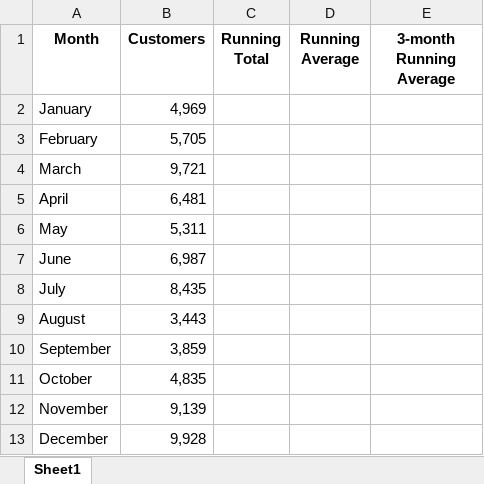
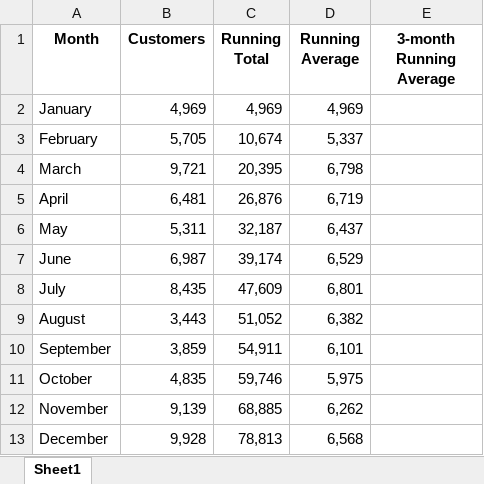
Before and after one commit to CodeByNehaB/Data-anaytics, an Excel workbook: EXCEL/Exercise Files/Chapter02/02_06_RunningAverage.xlsx, sheet Sheet1, drawn as a sheet; values as stored, in another font and other column widths than the file's, no borders; the diff names each change by its address in the sheet, - before the commit and + after, or states it on an @@ line.

```diff
--- a/EXCEL/Exercise Files/Chapter02/02_06_RunningAverage.xlsx (sheet Sheet1)
+++ b/EXCEL/Exercise Files/Chapter02/02_06_RunningAverage.xlsx (sheet Sheet1)
-C2 (Running Total): (empty)
+C2 (Running Total): 4,969
-D2 (Running Average): (empty)
+D2 (Running Average): 4,969
-C3 (Running Total): (empty)
+C3 (Running Total): 10,674
-D3 (Running Average): (empty)
+D3 (Running Average): 5,337
-C4 (Running Total): (empty)
+C4 (Running Total): 20,395
-D4 (Running Average): (empty)
+D4 (Running Average): 6,798
-C5 (Running Total): (empty)
+C5 (Running Total): 26,876
-D5 (Running Average): (empty)
+D5 (Running Average): 6,719
-C6 (Running Total): (empty)
+C6 (Running Total): 32,187
-D6 (Running Average): (empty)
+D6 (Running Average): 6,437
-C7 (Running Total): (empty)
+C7 (Running Total): 39,174
-D7 (Running Average): (empty)
+D7 (Running Average): 6,529
-C8 (Running Total): (empty)
+C8 (Running Total): 47,609
-D8 (Running Average): (empty)
+D8 (Running Average): 6,801
-C9 (Running Total): (empty)
+C9 (Running Total): 51,052
-D9 (Running Average): (empty)
+D9 (Running Average): 6,382
-C10 (Running Total): (empty)
+C10 (Running Total): 54,911
-D10 (Running Average): (empty)
+D10 (Running Average): 6,101
-C11 (Running Total): (empty)
+C11 (Running Total): 59,746
-D11 (Running Average): (empty)
+D11 (Running Average): 5,975
-C12 (Running Total): (empty)
+C12 (Running Total): 68,885
-D12 (Running Average): (empty)
+D12 (Running Average): 6,262
-C13 (Running Total): (empty)
+C13 (Running Total): 78,813
-D13 (Running Average): (empty)
+D13 (Running Average): 6,568
```
Also changed, not shown: EXCEL/Exercise Files/Chapter02/02_01_Histogram.xlsx, EXCEL/Exercise Files/Chapter02/02_02_XYScatter.xlsx, 31 other files.
